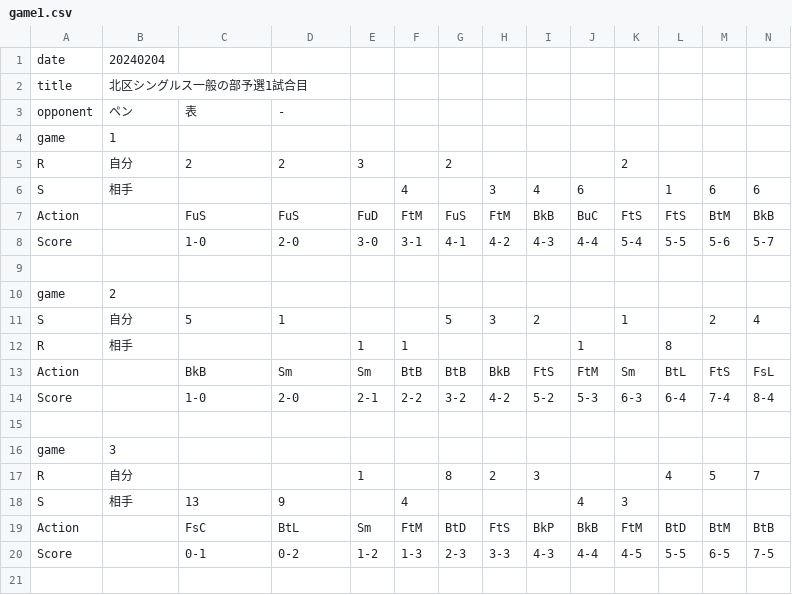
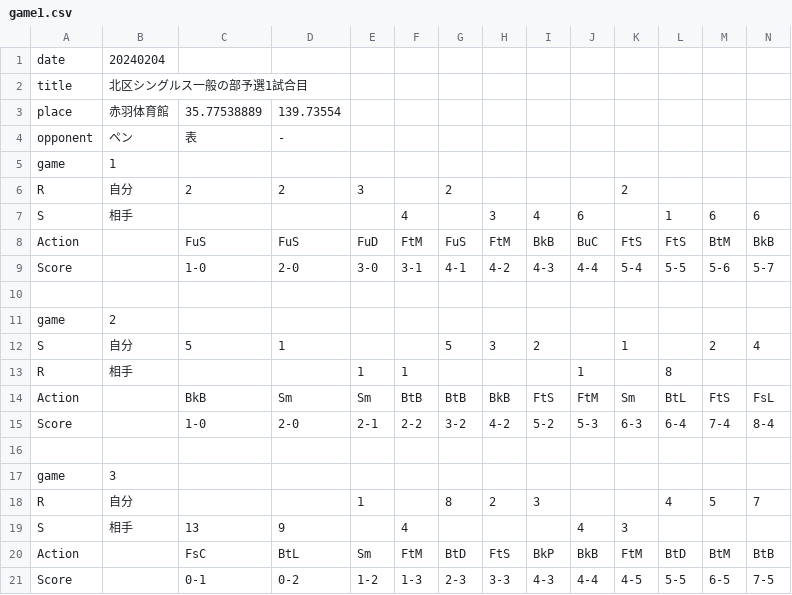
Before and after one commit to Kotaro-Watanabe-587/pingpong-result, a CSV file: my-summary/src/assets/csvList/game1.csv, drawn as a sheet; only a part is shown; rows hold the shown columns only; the diff names each change by its address in the sheet, - before the commit and + after, or states it on an @@ line.

```diff
--- a/my-summary/src/assets/csvList/game1.csv
+++ b/my-summary/src/assets/csvList/game1.csv
+row 3: place | 赤羽体育館 | 35.77538889 | 139.73554
```
Also changed, not shown: my-summary/src/assets/csvList/game2.csv, my-summary/src/assets/csvList/game3.csv, 11 other files.
